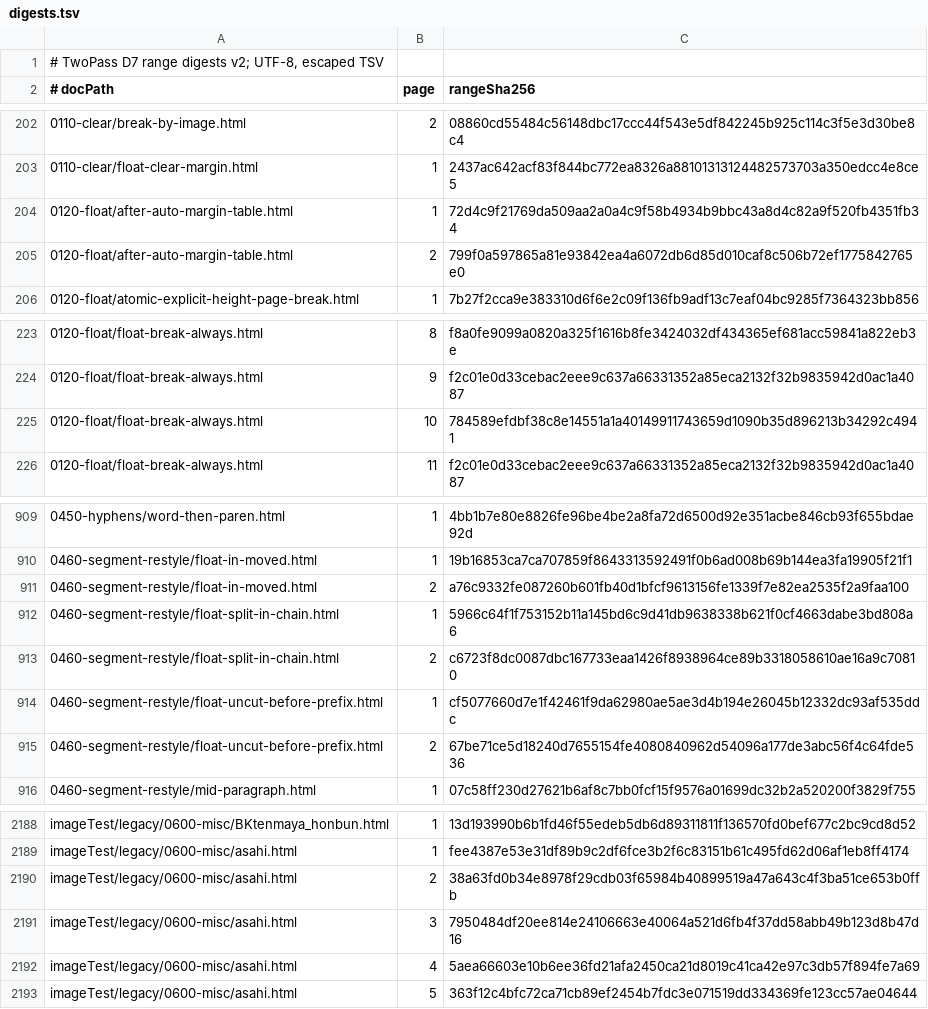
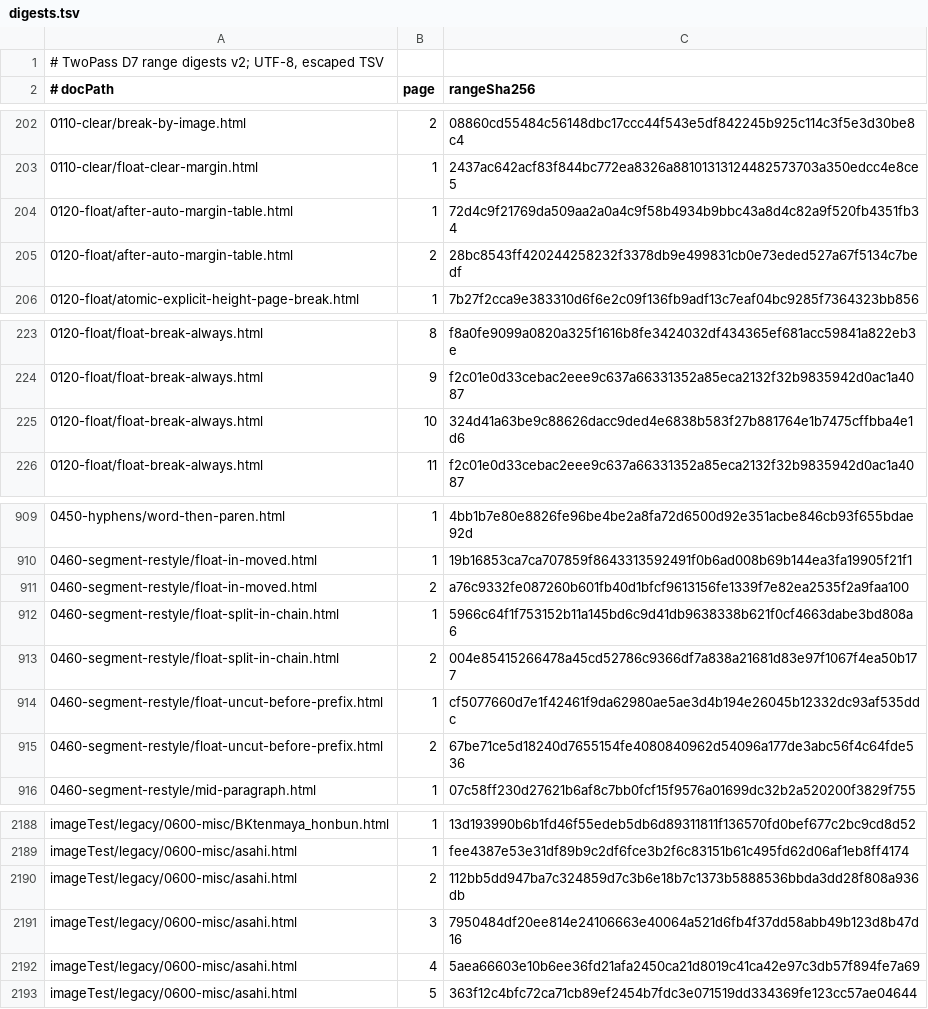
Before and after one commit to zamasoftnet/foliojet, a TSV file: files/unittest/twopass-digest/digests.tsv, drawn as a sheet; only a part is shown, gaps mark what is left out.

```diff
--- a/files/unittest/twopass-digest/digests.tsv
+++ b/files/unittest/twopass-digest/digests.tsv
@@ -204,3 +204,3 @@
 0120-float/after-auto-margin-table.html	1	72d4c9f21769da509aa2a0a4c9f58b4934b9bbc43a8d4c82a9f520fb4351fb34
-0120-float/after-auto-margin-table.html	2	799f0a597865a81e93842ea4a6072db6d85d010caf8c506b72ef1775842765e0
+0120-float/after-auto-margin-table.html	2	28bc8543ff420244258232f3378db9e499831cb0e73eded527a67f5134c7bedf
 0120-float/atomic-explicit-height-page-break.html	1	7b27f2cca9e383310d6f6e2c09f136fb9adf13c7eaf04bc9285f7364323bb856
@@ -224,3 +224,3 @@
 0120-float/float-break-always.html	9	f2c01e0d33cebac2eee9c637a66331352a85eca2132f32b9835942d0ac1a4087
-0120-float/float-break-always.html	10	784589efdbf38c8e14551a1a40149911743659d1090b35d896213b34292c4941
+0120-float/float-break-always.html	10	324d41a63be9c88626dacc9ded4e6838b583f27b881764e1b7475cffbba4e1d6
 0120-float/float-break-always.html	11	f2c01e0d33cebac2eee9c637a66331352a85eca2132f32b9835942d0ac1a4087
@@ -912,3 +912,3 @@
 0460-segment-restyle/float-split-in-chain.html	1	5966c64f1f753152b11a145bd6c9d41db9638338b621f0cf4663dabe3bd808a6
-0460-segment-restyle/float-split-in-chain.html	2	c6723f8dc0087dbc167733eaa1426f8938964ce89b3318058610ae16a9c70810
+0460-segment-restyle/float-split-in-chain.html	2	004e85415266478a45cd52786c9366df7a838a21681d83e97f1067f4ea50b177
 0460-segment-restyle/float-uncut-before-prefix.html	1	cf5077660d7e1f42461f9da62980ae5ae3d4b194e26045b12332dc93af535ddc
@@ -2189,3 +2189,3 @@ imageTest/legacy/0600-misc/BKtenmaya_honbun.html	1	13d193990b6b1fd46f55edeb5db6d
 imageTest/legacy/0600-misc/asahi.html	1	fee4387e53e31df89b9c2df6fce3b2f6c83151b61c495fd62d06af1eb8ff4174
-imageTest/legacy/0600-misc/asahi.html	2	38a63fd0b34e8978f29cdb03f65984b40899519a47a643c4f3ba51ce653b0ffb
+imageTest/legacy/0600-misc/asahi.html	2	112bb5dd947ba7c324859d7c3b6e18b7c1373b5888536bbda3dd28f808a936db
 imageTest/legacy/0600-misc/asahi.html	3	7950484df20ee814e24106663e40064a521d6fb4f37dd58abb49b123d8b47d16
```
Also changed, not shown: 6 other files.
